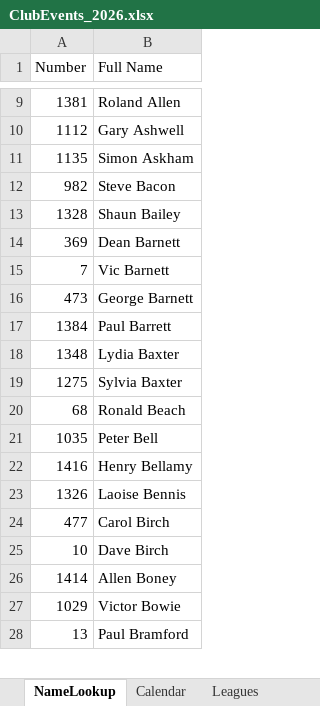
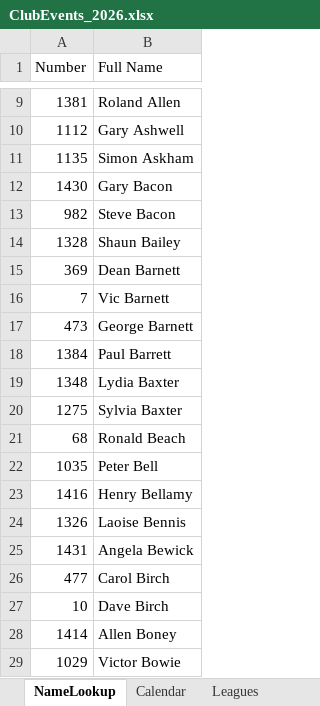
Before and after one commit to WellandValleyCC/WellandValleyCC.github.io, an Excel workbook: data/ClubEvents_2026.xlsx, sheet NameLookup, drawn as a sheet; only a part is shown, gaps mark what is left out; the shorter side is filled out with more unchanged rows; values as stored, in another font and other column widths than the file's, no borders; the diff names each change by its address in the sheet, - before the commit and + after, or states it on an @@ line.

```diff
--- a/data/ClubEvents_2026.xlsx (sheet NameLookup)
+++ b/data/ClubEvents_2026.xlsx (sheet NameLookup)
+row 12: 1430 | Gary Bacon
+row 25: 1431 | Angela Bewick
```
Also changed, not shown: sheet Competitors, sheet Event_13, other sheet tabs, formulas that keep their value.
